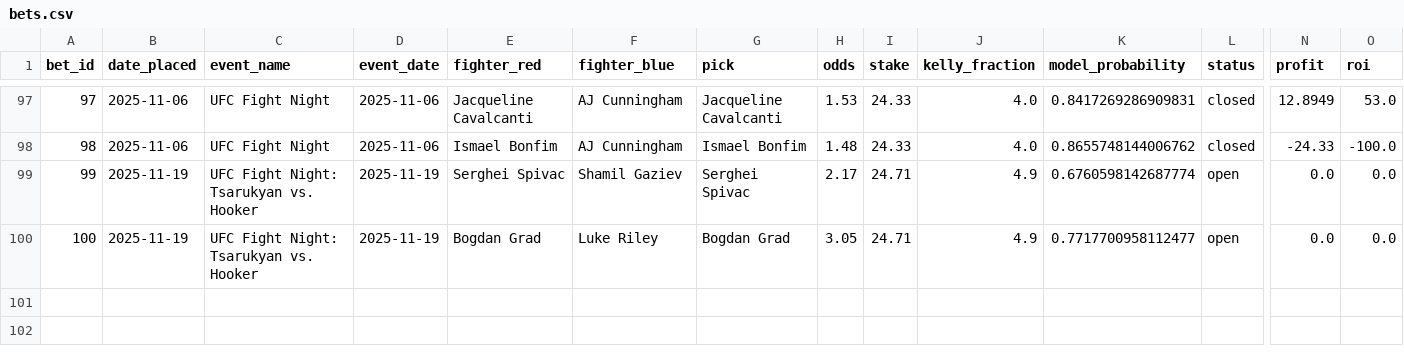
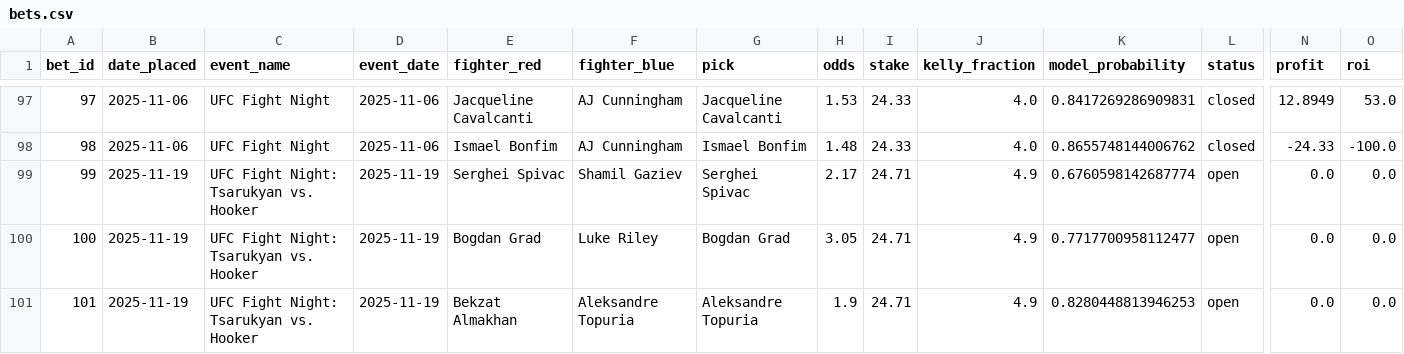
Before and after one commit to narvall018/ufc_predictor, a CSV file: bets/bets.csv, drawn as a sheet; only a part is shown, gaps mark what is left out; rows hold the shown columns only; the diff names each change by its address in the sheet, - before the commit and + after, or states it on an @@ line.

Commit message:
Add new bet #101: Aleksandre Topuria @ 1.9

```diff
--- a/bets/bets.csv
+++ b/bets/bets.csv
+row 101: 101 | 2025-11-19 | UFC Fight Night: Tsarukyan vs. Hooker | 2025-11-19 | Bekzat Almakhan | Aleksandre Topuria | Aleksandre Topuria | 1.9 | 24.71 | 4.9 | 0.8280448813946253 | open | 0.0 | 0.0
```
